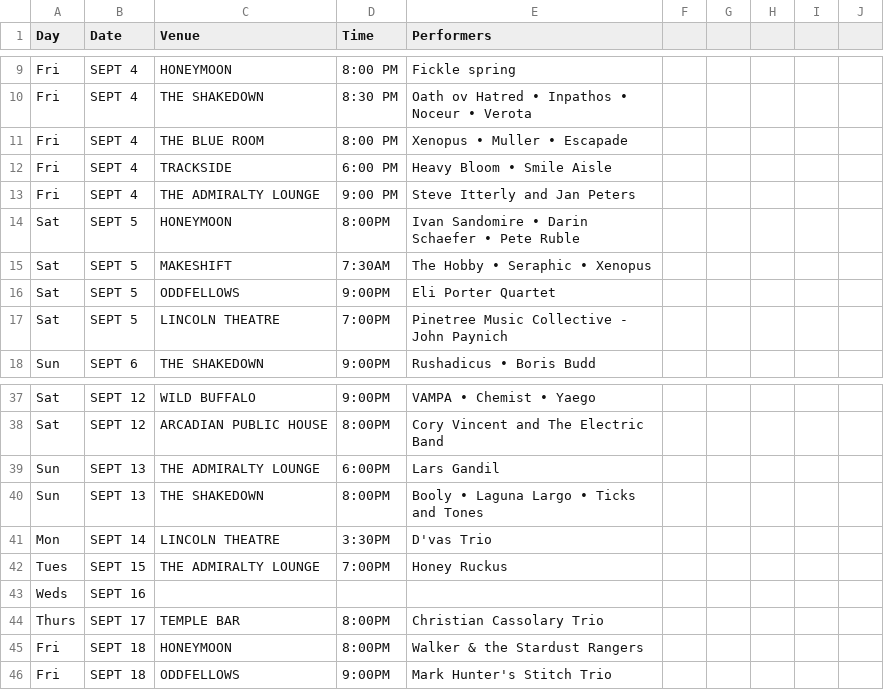
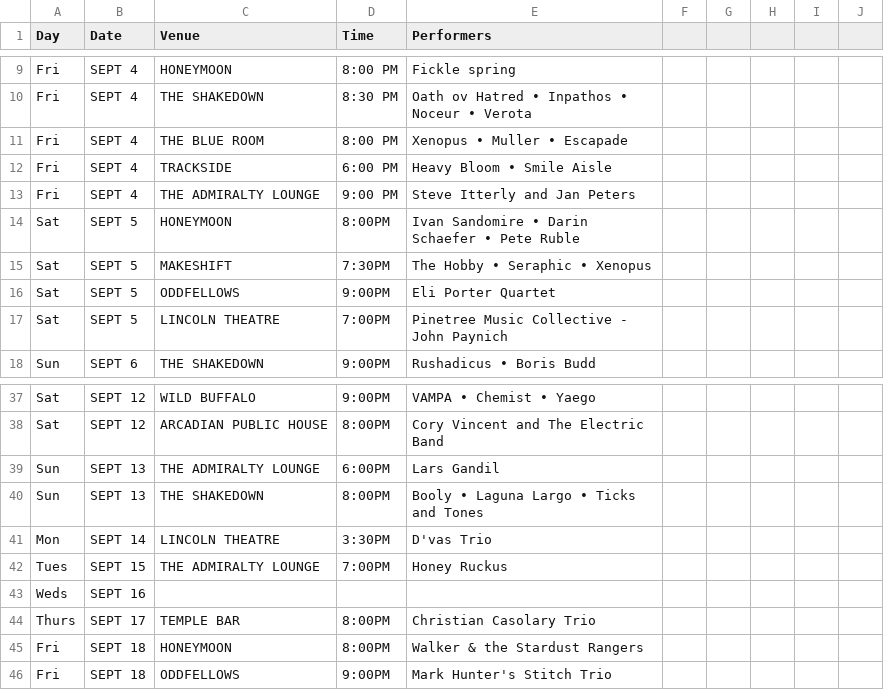
Before and after one commit to theslabbellingham/theslab, a CSV file: data/concerts.csv, drawn as a sheet; only a part is shown, gaps mark what is left out.

Commit message:
casolary

```diff
--- a/data/concerts.csv
+++ b/data/concerts.csv
@@ -14,3 +14,3 @@ Fri,SEPT 4,THE ADMIRALTY LOUNGE,9:00 PM,Steve Itterly and Jan Peters,,,,,
 Sat,SEPT 5,HONEYMOON,8:00PM,Ivan Sandomire • Darin Schaefer • Pete Ruble,,,,,
-Sat,SEPT 5,MAKESHIFT,7:30AM,The Hobby • Seraphic • Xenopus,,,,,
+Sat,SEPT 5,MAKESHIFT,7:30PM,The Hobby • Seraphic • Xenopus,,,,,
 Sat,SEPT 5,ODDFELLOWS,9:00PM,Eli Porter Quartet,,,,,
@@ -43,3 +43,3 @@ Tues,SEPT 15,THE ADMIRALTY LOUNGE,7:00PM,Honey Ruckus,,,,,
 Weds,SEPT 16,,,,,,,,
-Thurs,SEPT 17,TEMPLE BAR,8:00PM,Christian Cassolary Trio,,,,,
+Thurs,SEPT 17,TEMPLE BAR,8:00PM,Christian Casolary Trio,,,,,
 Fri,SEPT 18,HONEYMOON,8:00PM,Walker & the Stardust Rangers,,,,,
```
